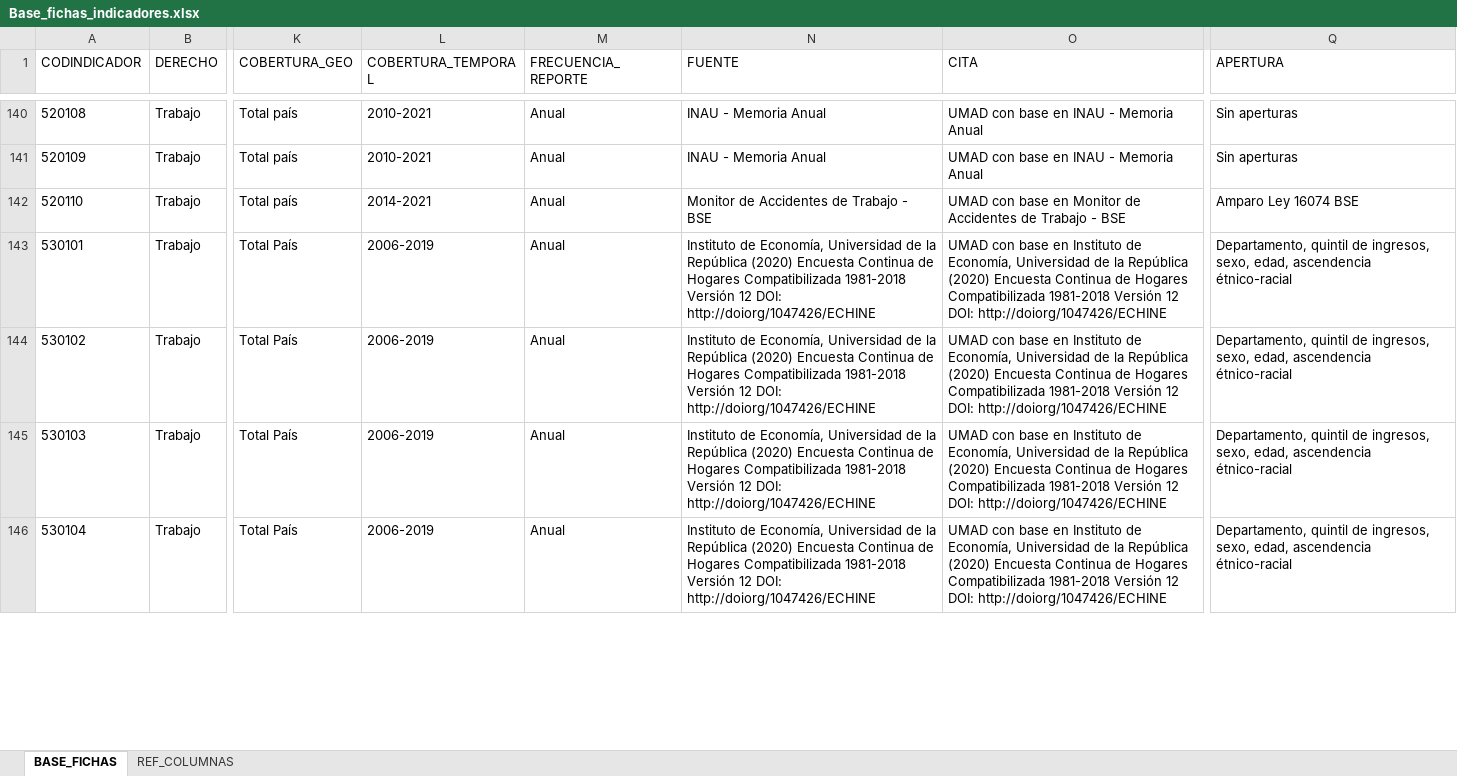
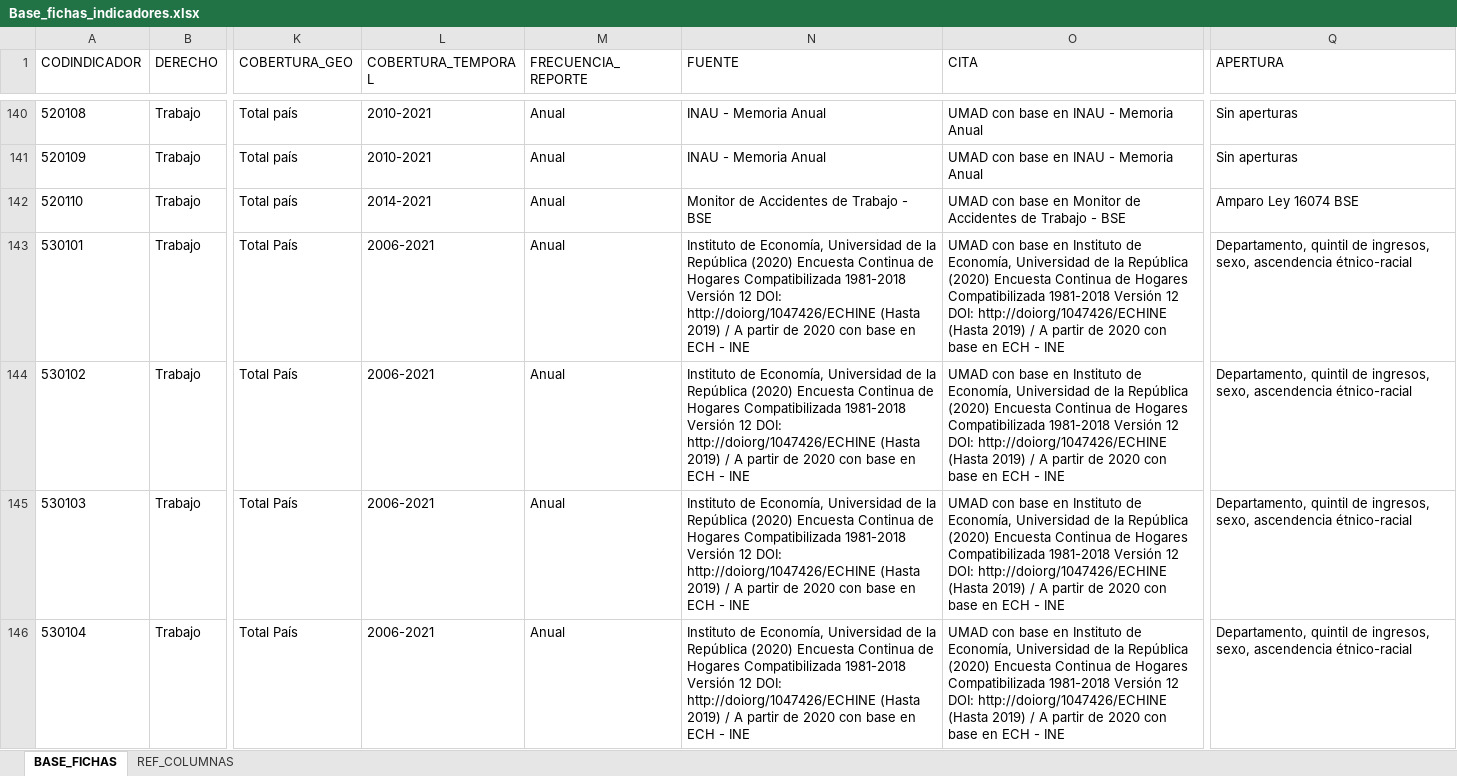
Before and after one commit to UMAD-FCS/DESCA-app, an Excel workbook: Data/Base_fichas_indicadores.xlsx, sheet BASE_FICHAS, drawn as a sheet; only a part is shown, gaps mark what is left out; values as stored, in another font and other column widths than the file's, no borders; the diff covers the shown part only; the diff names each change by its address in the sheet, - before the commit and + after, or states it on an @@ line.

```diff
--- a/Data/Base_fichas_indicadores.xlsx (sheet BASE_FICHAS)
+++ b/Data/Base_fichas_indicadores.xlsx (sheet BASE_FICHAS)
-L143:L146 (COBERTURA_TEMPORAL): 2006-2019
+L143:L146 (COBERTURA_TEMPORAL): 2006-2021
-N143:N146 (FUENTE): …DOI: http://doiorg/1047426/ECHINE
+N143:N146 (FUENTE): …DOI: http://doiorg/1047426/ECHINE (Hasta 2019) / A partir de 2020 con base en ECH - INE
-O143:O146 (CITA): …DOI: http://doiorg/1047426/ECHINE
+O143:O146 (CITA): …DOI: http://doiorg/1047426/ECHINE (Hasta 2019) / A partir de 2020 con base en ECH - INE
-Q143:Q146 (APERTURA): …ingresos, sexo, edad, ascendencia étnico-racial
+Q143:Q146 (APERTURA): …ingresos, sexo, ascendencia étnico-racial
```
Also changed, not shown: 36 edited cells elsewhere in this sheet, 1 other file.
